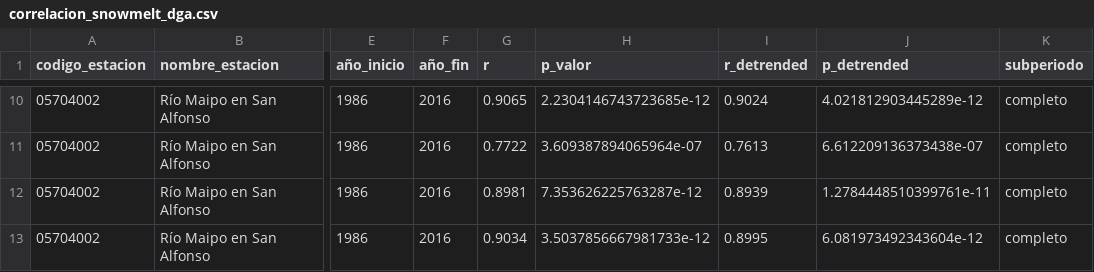
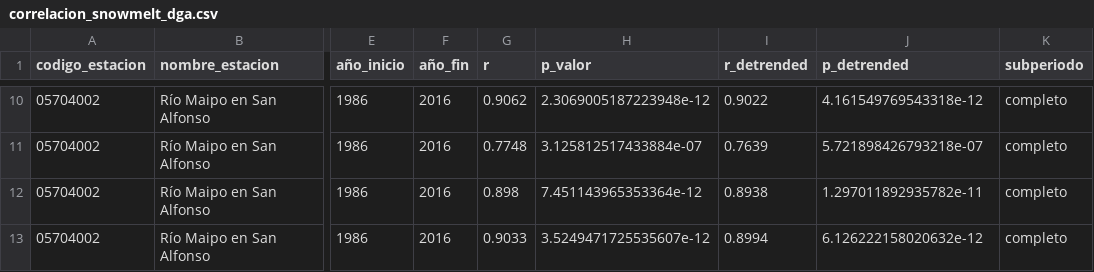
Before and after one commit to Ch3chS/geo_IceAgen-t, a CSV file: outputs/echaurren/correlacion_snowmelt_dga.csv, drawn as a sheet; only a part is shown, gaps mark what is left out; the diff covers the shown part only; the diff names each change by its address in the sheet, - before the commit and + after, or states it on an @@ line.

```diff
--- a/outputs/echaurren/correlacion_snowmelt_dga.csv
+++ b/outputs/echaurren/correlacion_snowmelt_dga.csv
-G10 (r): 0.9065
+G10 (r): 0.9062
-H10 (p_valor): 2.2304146743723685e-12
+H10 (p_valor): 2.3069005187223948e-12
-I10 (r_detrended): 0.9024
+I10 (r_detrended): 0.9022
-J10 (p_detrended): 4.021812903445289e-12
+J10 (p_detrended): 4.161549769543318e-12
-G11 (r): 0.7722
+G11 (r): 0.7748
-H11 (p_valor): 3.609387894065964e-07
+H11 (p_valor): 3.125812517433884e-07
-I11 (r_detrended): 0.7613
+I11 (r_detrended): 0.7639
-J11 (p_detrended): 6.612209136373438e-07
+J11 (p_detrended): 5.721898426793218e-07
-G12 (r): 0.8981
+G12 (r): 0.898
-H12 (p_valor): 7.353626225763287e-12
+H12 (p_valor): 7.451143965353364e-12
-I12 (r_detrended): 0.8939
+I12 (r_detrended): 0.8938
-J12 (p_detrended): 1.2784448510399761e-11
+J12 (p_detrended): 1.297011892935782e-11
-G13 (r): 0.9034
+G13 (r): 0.9033
-H13 (p_valor): 3.5037856667981733e-12
+H13 (p_valor): 3.5249471725535607e-12
-I13 (r_detrended): 0.8995
+I13 (r_detrended): 0.8994
-J13 (p_detrended): 6.081973492343604e-12
+J13 (p_detrended): 6.126222158020632e-12
```
Also changed, not shown: 30 edited cells elsewhere in this file, outputs/echaurren/analisis_decadas_todos.csv, outputs/echaurren/serie_temporal_landsat.csv, 12 other files.
